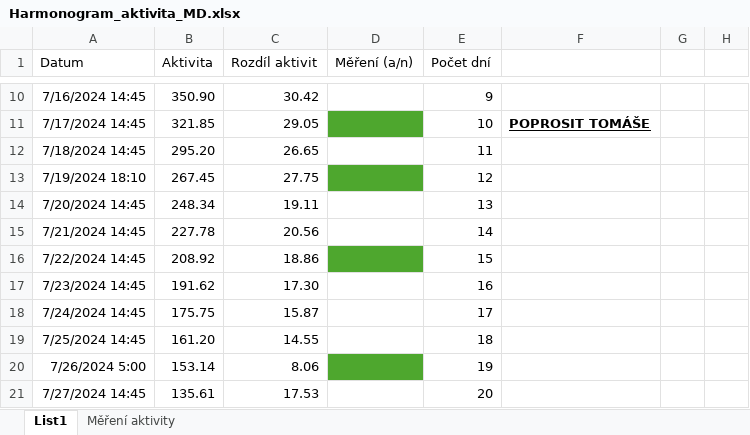
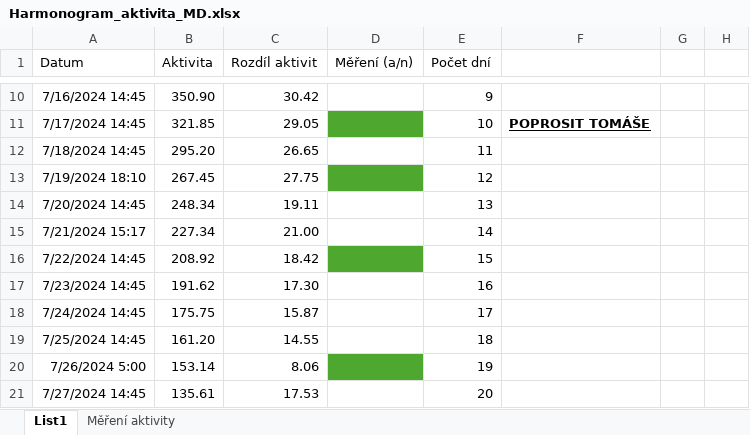
Before and after one commit to ptaceda/mrtva_doba_VU, an Excel workbook: Harmonogram_aktivita_MD.xlsx, sheet List1, drawn as a sheet; only a part is shown, gaps mark what is left out; values as stored, in another font and other column widths than the file's, no borders; charts and pictures not drawn; removed rows and columns are numbered as before the commit, all else as after; the diff names each change by its address in the sheet, - before the commit and + after, or states it on an @@ line.

```diff
--- a/Harmonogram_aktivita_MD.xlsx (sheet List1)
+++ b/Harmonogram_aktivita_MD.xlsx (sheet List1)
-row 15: 7/21/2024 14:45 | 227.78 | 20.56 |  | 14
+row 15: 7/21/2024 15:17 | 227.34 | 21.00 |  | 14
-C16 (Rozdíl aktivit): 18.86
+C16 (Rozdíl aktivit): 18.42
```
Also changed, not shown: sheet Měření aktivity.
